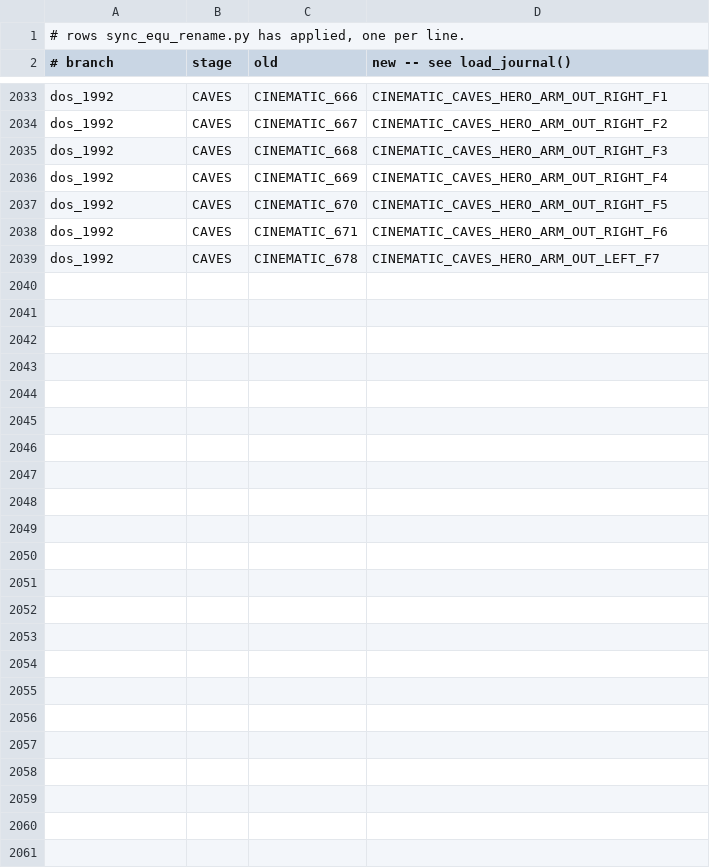
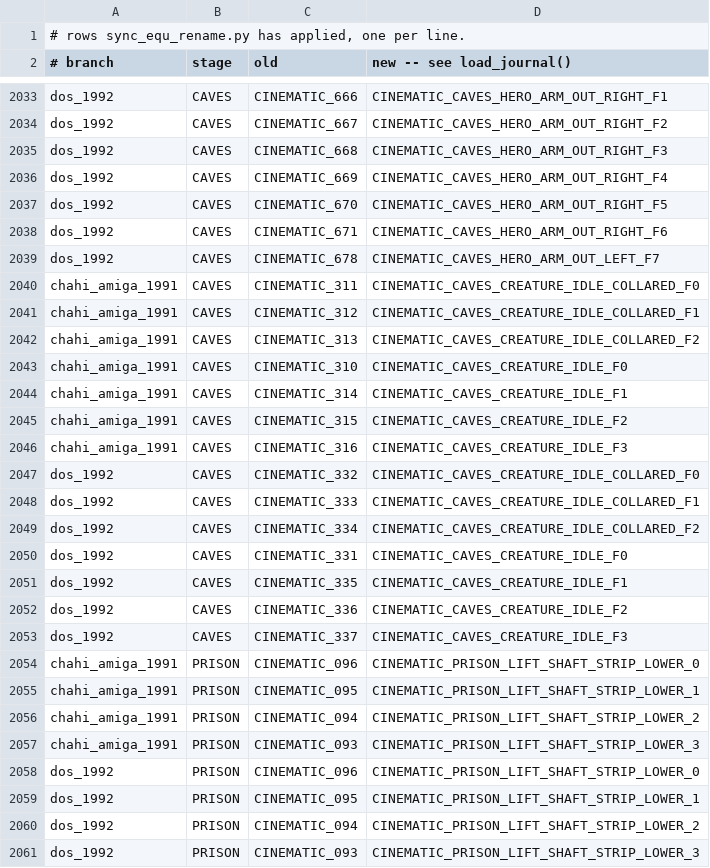
Before and after one commit to ArqueologiaDigital/another-world-source-reconstruction, a TSV file: notes/unified-scoping/applied_rows.tsv, drawn as a sheet; only a part is shown, gaps mark what is left out.

```diff
--- a/notes/unified-scoping/applied_rows.tsv
+++ b/notes/unified-scoping/applied_rows.tsv
@@ -2039 +2039,23 @@ dos_1992	CAVES	CINEMATIC_671	CINEMATIC_CAVES_HERO_ARM_OUT_RIGHT_F6
 dos_1992	CAVES	CINEMATIC_678	CINEMATIC_CAVES_HERO_ARM_OUT_LEFT_F7
+chahi_amiga_1991	CAVES	CINEMATIC_311	CINEMATIC_CAVES_CREATURE_IDLE_COLLARED_F0
+chahi_amiga_1991	CAVES	CINEMATIC_312	CINEMATIC_CAVES_CREATURE_IDLE_COLLARED_F1
+chahi_amiga_1991	CAVES	CINEMATIC_313	CINEMATIC_CAVES_CREATURE_IDLE_COLLARED_F2
+chahi_amiga_1991	CAVES	CINEMATIC_310	CINEMATIC_CAVES_CREATURE_IDLE_F0
+chahi_amiga_1991	CAVES	CINEMATIC_314	CINEMATIC_CAVES_CREATURE_IDLE_F1
+chahi_amiga_1991	CAVES	CINEMATIC_315	CINEMATIC_CAVES_CREATURE_IDLE_F2
+chahi_amiga_1991	CAVES	CINEMATIC_316	CINEMATIC_CAVES_CREATURE_IDLE_F3
+dos_1992	CAVES	CINEMATIC_332	CINEMATIC_CAVES_CREATURE_IDLE_COLLARED_F0
+dos_1992	CAVES	CINEMATIC_333	CINEMATIC_CAVES_CREATURE_IDLE_COLLARED_F1
+dos_1992	CAVES	CINEMATIC_334	CINEMATIC_CAVES_CREATURE_IDLE_COLLARED_F2
+dos_1992	CAVES	CINEMATIC_331	CINEMATIC_CAVES_CREATURE_IDLE_F0
+dos_1992	CAVES	CINEMATIC_335	CINEMATIC_CAVES_CREATURE_IDLE_F1
+dos_1992	CAVES	CINEMATIC_336	CINEMATIC_CAVES_CREATURE_IDLE_F2
+dos_1992	CAVES	CINEMATIC_337	CINEMATIC_CAVES_CREATURE_IDLE_F3
+chahi_amiga_1991	PRISON	CINEMATIC_096	CINEMATIC_PRISON_LIFT_SHAFT_STRIP_LOWER_0
+chahi_amiga_1991	PRISON	CINEMATIC_095	CINEMATIC_PRISON_LIFT_SHAFT_STRIP_LOWER_1
+chahi_amiga_1991	PRISON	CINEMATIC_094	CINEMATIC_PRISON_LIFT_SHAFT_STRIP_LOWER_2
+chahi_amiga_1991	PRISON	CINEMATIC_093	CINEMATIC_PRISON_LIFT_SHAFT_STRIP_LOWER_3
+dos_1992	PRISON	CINEMATIC_096	CINEMATIC_PRISON_LIFT_SHAFT_STRIP_LOWER_0
+dos_1992	PRISON	CINEMATIC_095	CINEMATIC_PRISON_LIFT_SHAFT_STRIP_LOWER_1
+dos_1992	PRISON	CINEMATIC_094	CINEMATIC_PRISON_LIFT_SHAFT_STRIP_LOWER_2
+dos_1992	PRISON	CINEMATIC_093	CINEMATIC_PRISON_LIFT_SHAFT_STRIP_LOWER_3
```
Also changed, not shown: 22 other files.
